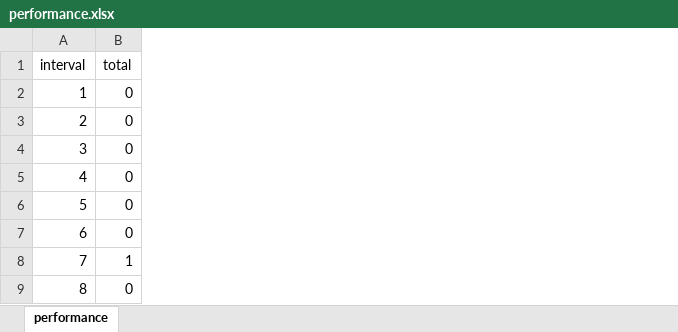
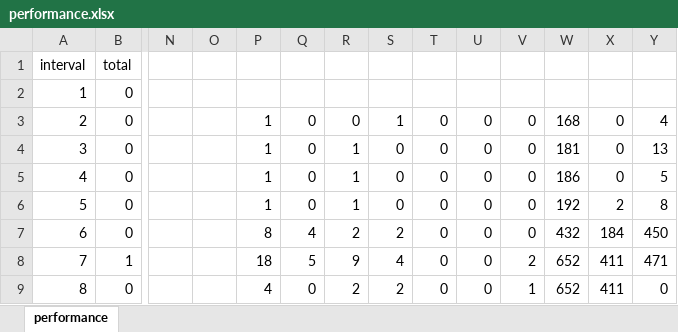
Before and after one commit to MandicFilip/MasterThesis, an Excel workbook: output/quarter/stress/performance.xlsx, sheet performance, drawn as a sheet; only a part is shown, gaps mark what is left out; values as stored, in another font and other column widths than the file's, no borders; charts and pictures not drawn; the diff names each change by its address in the sheet, - before the commit and + after, or states it on an @@ line.

```diff
--- a/output/quarter/stress/performance.xlsx (sheet performance)
+++ b/output/quarter/stress/performance.xlsx (sheet performance)
+column N, empty
+column O, empty
+column P, rows 3-9: 1 | 1 | 1 | 1 | 8 | 18 | 4
+column Q, rows 3-9: 0 | 0 | 0 | 0 | 4 | 5 | 0
+column R, rows 3-9: 0 | 1 | 1 | 1 | 2 | 9 | 2
+column S, rows 3-9: 1 | 0 | 0 | 0 | 2 | 4 | 2
+column T, rows 3-9: all 0
+column U, rows 3-9: all 0
+column V, rows 3-9: 0 | 0 | 0 | 0 | 0 | 2 | 1
+column W, rows 3-9: 168 | 181 | 186 | 192 | 432 | 652 | 652
+column X, rows 3-9: 0 | 0 | 0 | 2 | 184 | 411 | 411
+column Y, rows 3-9: 4 | 13 | 5 | 8 | 450 | 471 | 0
```
Also changed, not shown: charts or pictures, output/half/stress/performance.xlsx, output/second/stress/stress_test.xlsx, 2 other files.
